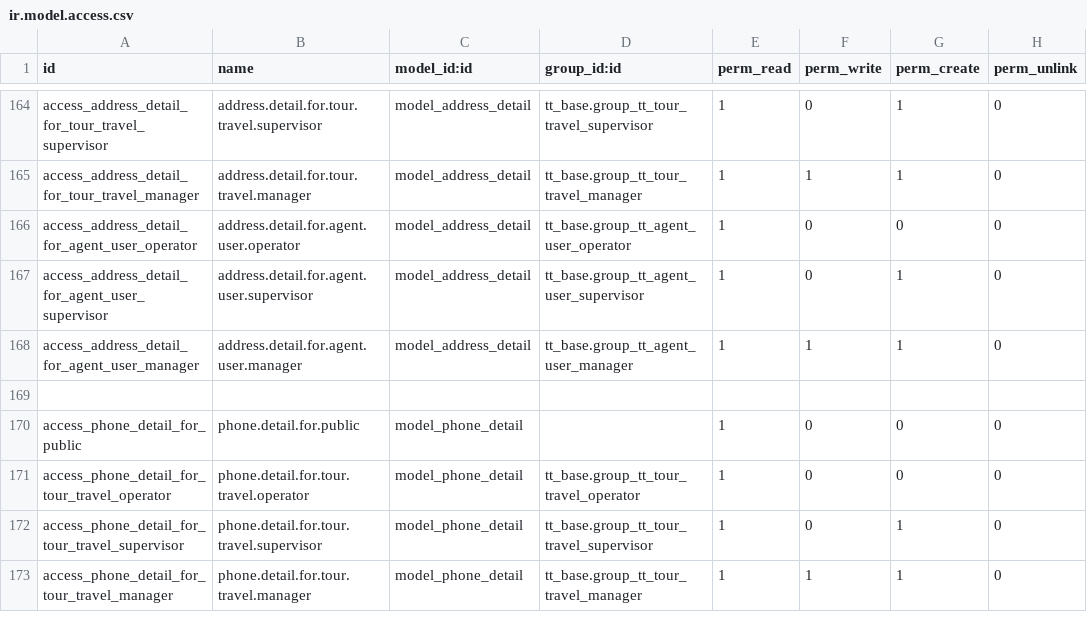
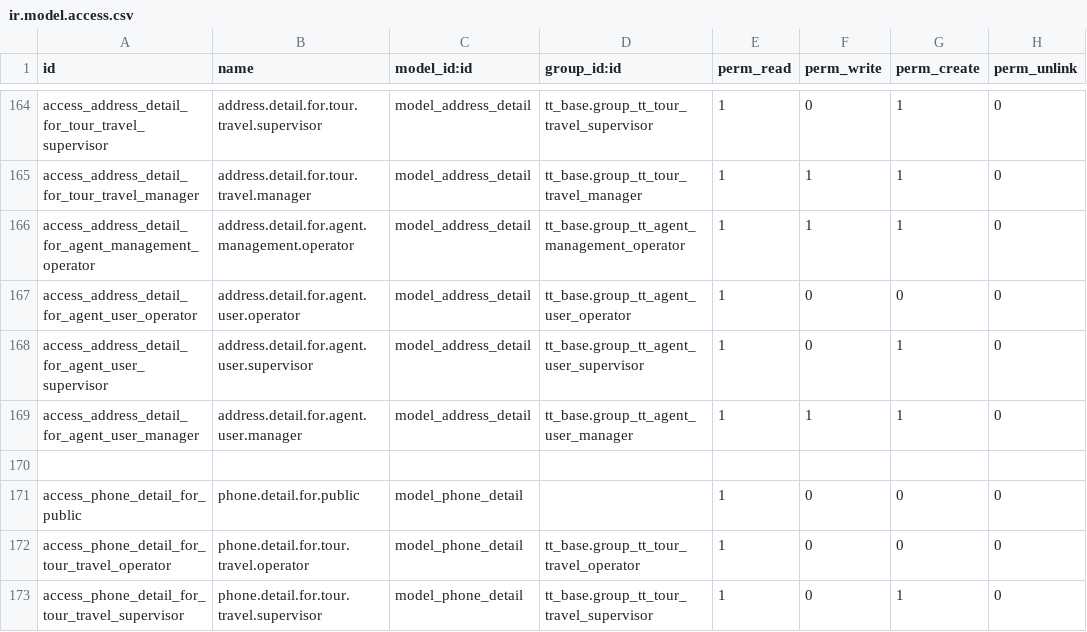
Before and after one commit to andygunawan96/odoo12_addons_tour_travel, a CSV file: tt_base/security/ir.model.access.csv, drawn as a sheet; only a part is shown, gaps mark what is left out; the shorter side is filled out with more unchanged rows.

Commit message:
security frontend cred

```diff
--- a/tt_base/security/ir.model.access.csv
+++ b/tt_base/security/ir.model.access.csv
@@ -165,2 +165,3 @@ access_address_detail_for_tour_travel_supervisor,address.detail.for.tour.travel.
 access_address_detail_for_tour_travel_manager,address.detail.for.tour.travel.manager,model_address_detail,tt_base.group_tt_tour_travel_manager,1,1,1,0
+access_address_detail_for_agent_management_operator,address.detail.for.agent.management.operator,model_address_detail,tt_base.group_tt_agent_management_operator,1,1,1,0
 access_address_detail_for_agent_user_operator,address.detail.for.agent.user.operator,model_address_detail,tt_base.group_tt_agent_user_operator,1,0,0,0
```
